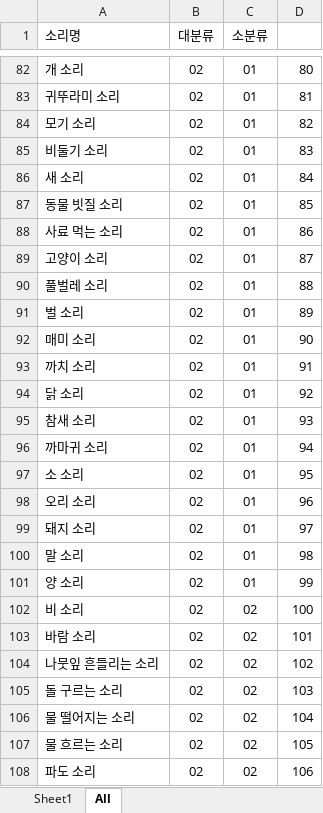
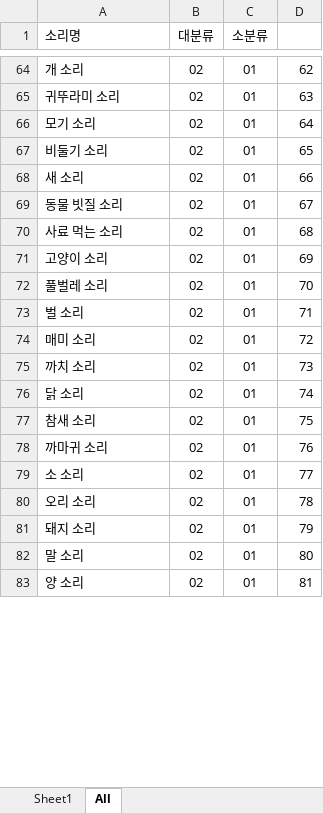
Before and after one commit to miraclelee0613/Toy_Proejct, an Excel workbook: VBA.Excel/auto_Fill_MetaData.xlsm, sheet All, drawn as a sheet; only a part is shown, gaps mark what is left out; values as stored, in another font and other column widths than the file's, no borders; charts and pictures not drawn; removed rows and columns are numbered as before the commit, all else as after; the diff covers the shown part only; the diff names each change by its address in the sheet, - before the commit and + after, or states it on an @@ line.

```diff
--- a/VBA.Excel/auto_Fill_MetaData.xlsm (sheet All)
+++ b/VBA.Excel/auto_Fill_MetaData.xlsm (sheet All)
+D1:D2 merged
-D64: 80
+D64: 62
-D65: 81
+D65: 63
-D66: 82
+D66: 64
-D67: 83
+D67: 65
-D68: 84
+D68: 66
-D69: 85
+D69: 67
-D70: 86
+D70: 68
-D71: 87
+D71: 69
-D72: 88
+D72: 70
-D73: 89
+D73: 71
-D74: 90
+D74: 72
-D75: 91
+D75: 73
-D76: 92
+D76: 74
-D77: 93
+D77: 75
-D78: 94
+D78: 76
-D79: 95
+D79: 77
-D80: 96
+D80: 78
-D81: 97
+D81: 79
-D82: 98
+D82: 80
-D83: 99
+D83: 81
-row 102: 비 소리 | 02 | 02 | 100
-row 103: 바람 소리 | 02 | 02 | 101
-row 104: 나뭇잎 흔들리는 소리 | 02 | 02 | 102
-row 105: 돌 구르는 소리 | 02 | 02 | 103
-row 106: 물 떨어지는 소리 | 02 | 02 | 104
-row 107: 물 흐르는 소리 | 02 | 02 | 105
-row 108: 파도 소리 | 02 | 02 | 106
```
Also changed, not shown: 32 added rows, 19 removed rows and 166 edited cells elsewhere in this sheet, sheet Sheet1, 2 other files.
